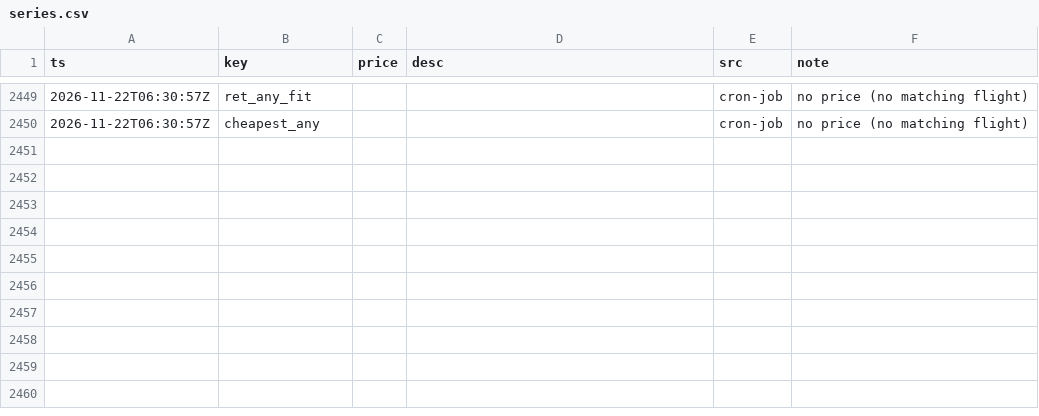
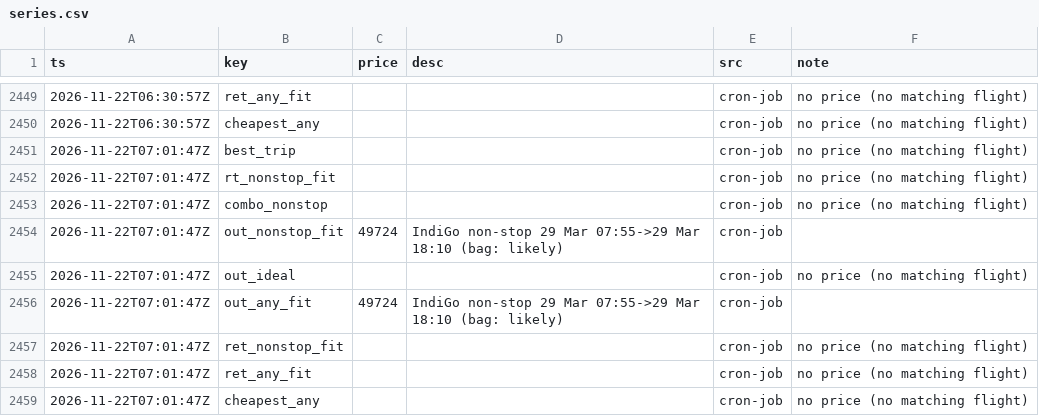
Before and after one commit to CrytecFusion101/flight-price-tracker, a CSV file: data/series.csv, drawn as a sheet; only a part is shown, gaps mark what is left out; the diff names each change by its address in the sheet, - before the commit and + after, or states it on an @@ line.

```diff
--- a/data/series.csv
+++ b/data/series.csv
+row 2451: 2026-11-22T07:01:47Z | best_trip |  |  | cron-job | no price (no matching flight)
+row 2452: 2026-11-22T07:01:47Z | rt_nonstop_fit |  |  | cron-job | no price (no matching flight)
+row 2453: 2026-11-22T07:01:47Z | combo_nonstop |  |  | cron-job | no price (no matching flight)
+row 2454: 2026-11-22T07:01:47Z | out_nonstop_fit | 49724 | IndiGo non-stop 29 Mar 07:55->29 Mar 18:10 (bag: likely) | cron-job
+row 2455: 2026-11-22T07:01:47Z | out_ideal |  |  | cron-job | no price (no matching flight)
+row 2456: 2026-11-22T07:01:47Z | out_any_fit | 49724 | IndiGo non-stop 29 Mar 07:55->29 Mar 18:10 (bag: likely) | cron-job
+row 2457: 2026-11-22T07:01:47Z | ret_nonstop_fit |  |  | cron-job | no price (no matching flight)
+row 2458: 2026-11-22T07:01:47Z | ret_any_fit |  |  | cron-job | no price (no matching flight)
+row 2459: 2026-11-22T07:01:47Z | cheapest_any |  |  | cron-job | no price (no matching flight)
```
Also changed, not shown: data/observations/2026-11.csv, data/runs.csv, 2 other files.
